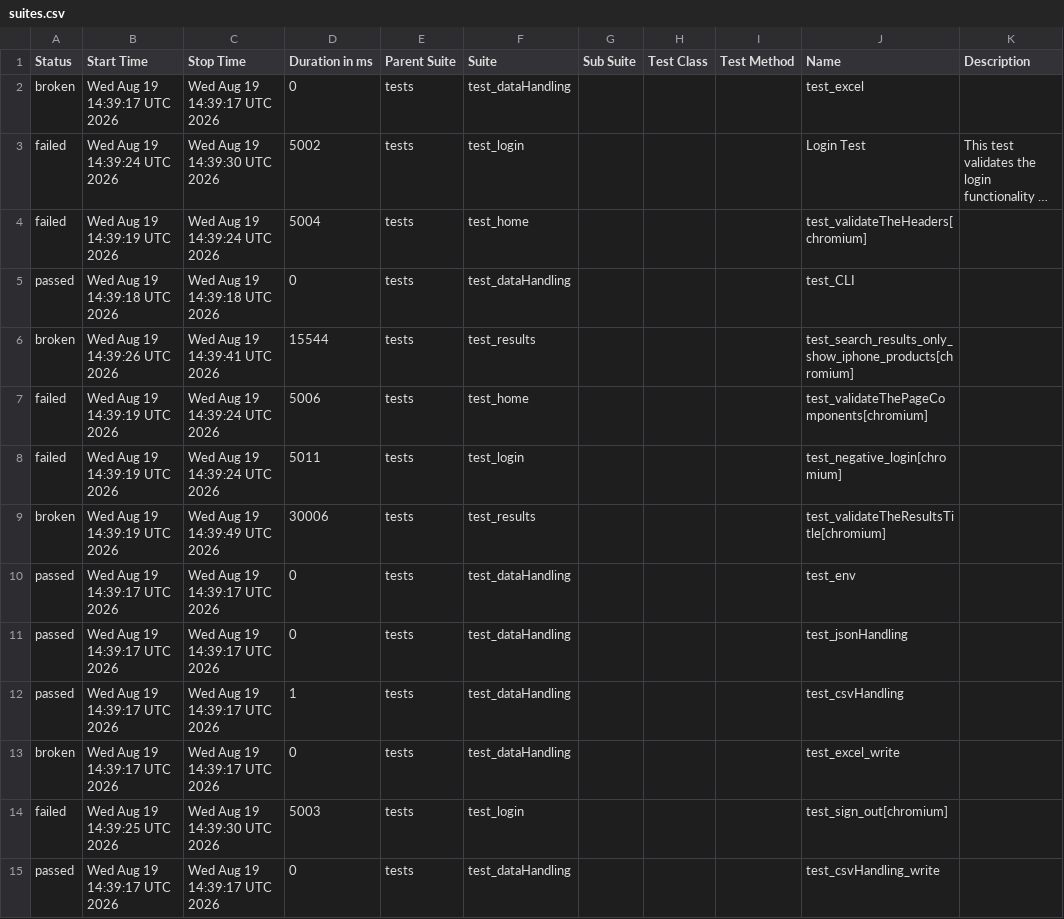
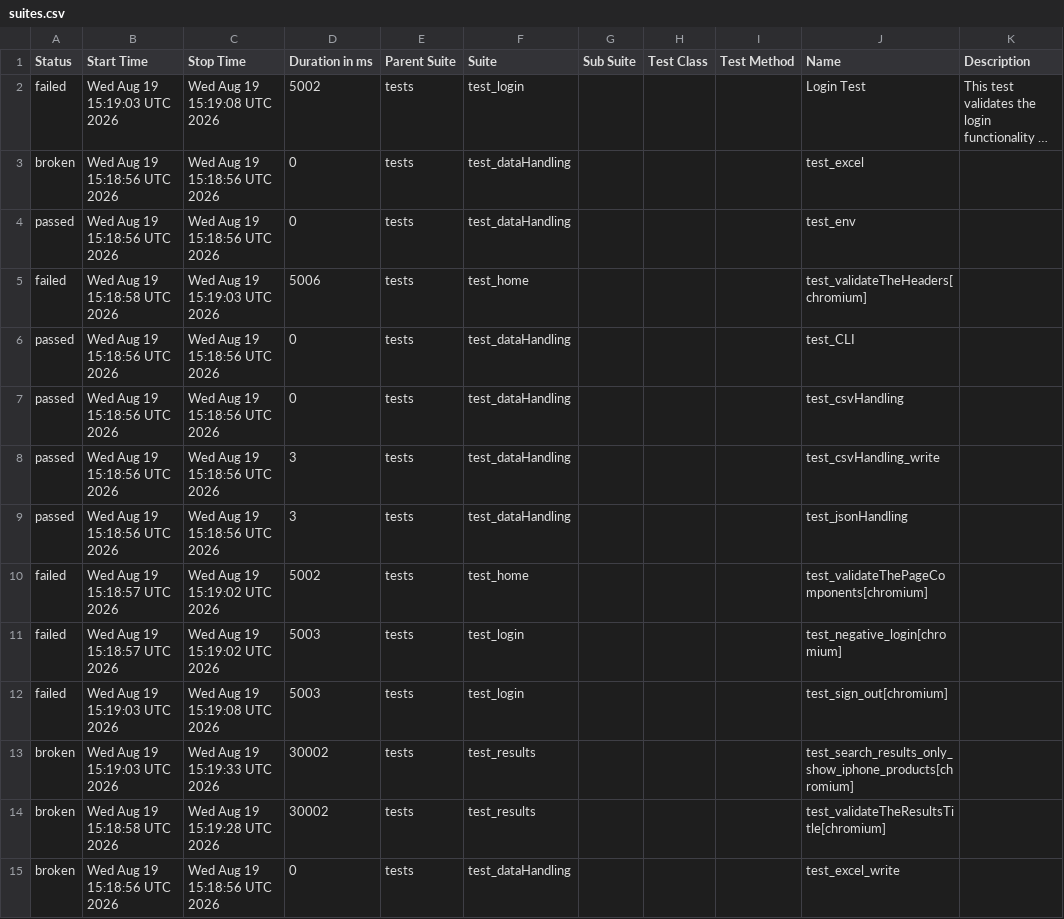
Before and after one commit to Nikitha22735/playwrightPOM_1july, a CSV file: data/suites.csv, drawn as a sheet; long unchanged cells end in …; removed rows and columns are numbered as before the commit, all else as after; the diff names each change by its address in the sheet, - before the commit and + after, or states it on an @@ line.

```diff
--- a/data/suites.csv
+++ b/data/suites.csv
-row 2: broken | Wed Aug 19 14:39:17 UTC 2026 | Wed Aug 19 14:39:17 UTC 2026 | 0 | tests | test_dataHandling |  |  |  | test_excel
-B2 (Start Time): Wed Aug 19 14:39:24 UTC 2026
+B2 (Start Time): Wed Aug 19 15:19:03 UTC 2026
-C2 (Stop Time): Wed Aug 19 14:39:30 UTC 2026
+C2 (Stop Time): Wed Aug 19 15:19:08 UTC 2026
-row 4: failed | Wed Aug 19 14:39:19 UTC 2026 | Wed Aug 19 14:39:24 UTC 2026 | 5004 | tests | test_home |  |  |  | test_validateTheHeaders[chromium]
+row 3: broken | Wed Aug 19 15:18:56 UTC 2026 | Wed Aug 19 15:18:56 UTC 2026 | 0 | tests | test_dataHandling |  |  |  | test_excel
-B4 (Start Time): Wed Aug 19 14:39:18 UTC 2026
+B4 (Start Time): Wed Aug 19 15:18:56 UTC 2026
-C4 (Stop Time): Wed Aug 19 14:39:18 UTC 2026
+C4 (Stop Time): Wed Aug 19 15:18:56 UTC 2026
-J4 (Name): test_CLI
+J4 (Name): test_env
-row 6: broken | Wed Aug 19 14:39:26 UTC 2026 | Wed Aug 19 14:39:41 UTC 2026 | 15544 | tests | test_results |  |  |  | test_search_results_only_show_iphone_products[chromium]
-B5 (Start Time): Wed Aug 19 14:39:19 UTC 2026
+B5 (Start Time): Wed Aug 19 15:18:58 UTC 2026
-C5 (Stop Time): Wed Aug 19 14:39:24 UTC 2026
+C5 (Stop Time): Wed Aug 19 15:19:03 UTC 2026
-J5 (Name): test_validateThePageComponents[chromium]
+J5 (Name): test_validateTheHeaders[chromium]
-row 8: failed | Wed Aug 19 14:39:19 UTC 2026 | Wed Aug 19 14:39:24 UTC 2026 | 5011 | tests | test_login |  |  |  | test_negative_login[chromium]
-row 9: broken | Wed Aug 19 14:39:19 UTC 2026 | Wed Aug 19 14:39:49 UTC 2026 | 30006 | tests | test_results |  |  |  | test_validateTheResultsTitle[chromium]
-B6:B7 (Start Time): Wed Aug 19 14:39:17 UTC 2026
+B6:B7 (Start Time): Wed Aug 19 15:18:56 UTC 2026
-C6:C7 (Stop Time): Wed Aug 19 14:39:17 UTC 2026
+C6:C7 (Stop Time): Wed Aug 19 15:18:56 UTC 2026
-J6 (Name): test_env
+J6 (Name): test_CLI
-J7 (Name): test_jsonHandling
+J7 (Name): test_csvHandling
+row 8: passed | Wed Aug 19 15:18:56 UTC 2026 | Wed Aug 19 15:18:56 UTC 2026 | 3 | tests | test_dataHandling |  |  |  | test_csvHandling_write
-B9 (Start Time): Wed Aug 19 14:39:17 UTC 2026
+B9 (Start Time): Wed Aug 19 15:18:56 UTC 2026
-C9 (Stop Time): Wed Aug 19 14:39:17 UTC 2026
+C9 (Stop Time): Wed Aug 19 15:18:56 UTC 2026
-D9 (Duration in ms): 1
+D9 (Duration in ms): 3
-J9 (Name): test_csvHandling
+J9 (Name): test_jsonHandling
-row 13: broken | Wed Aug 19 14:39:17 UTC 2026 | Wed Aug 19 14:39:17 UTC 2026 | 0 | tests | test_dataHandling |  |  |  | test_excel_write
+row 10: failed | Wed Aug 19 15:18:57 UTC 2026 | Wed Aug 19 15:19:02 UTC 2026 | 5002 | tests | test_home |  |  |  | test_validateThePageComponents[chromium]
+row 11: failed | Wed Aug 19 15:18:57 UTC 2026 | Wed Aug 19 15:19:02 UTC 2026 | 5003 | tests | test_login |  |  |  | test_negative_login[chromium]
-B12 (Start Time): Wed Aug 19 14:39:25 UTC 2026
+B12 (Start Time): Wed Aug 19 15:19:03 UTC 2026
-C12 (Stop Time): Wed Aug 19 14:39:30 UTC 2026
+C12 (Stop Time): Wed Aug 19 15:19:08 UTC 2026
+row 13: broken | Wed Aug 19 15:19:03 UTC 2026 | Wed Aug 19 15:19:33 UTC 2026 | 30002 | tests | test_results |  |  |  | test_search_results_only_show_iphone_products[chromium]
+row 14: broken | Wed Aug 19 15:18:58 UTC 2026 | Wed Aug 19 15:19:28 UTC 2026 | 30002 | tests | test_results |  |  |  | test_validateTheResultsTitle[chromium]
-A15 (Status): passed
+A15 (Status): broken
-B15 (Start Time): Wed Aug 19 14:39:17 UTC 2026
+B15 (Start Time): Wed Aug 19 15:18:56 UTC 2026
-C15 (Stop Time): Wed Aug 19 14:39:17 UTC 2026
+C15 (Stop Time): Wed Aug 19 15:18:56 UTC 2026
-J15 (Name): test_csvHandling_write
+J15 (Name): test_excel_write
```
Also changed, not shown: 55 other files.
